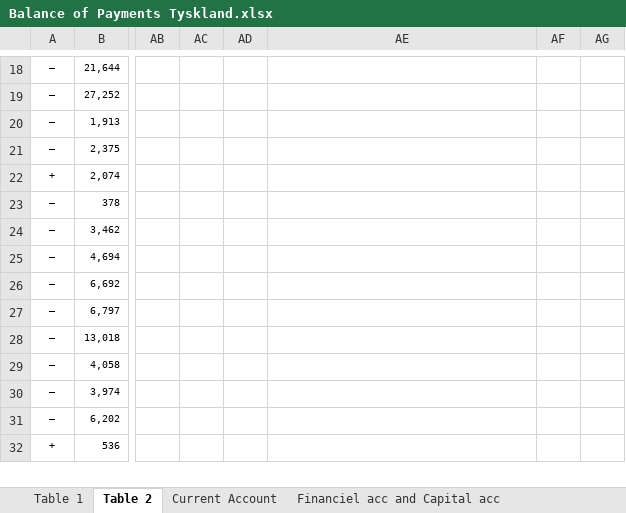
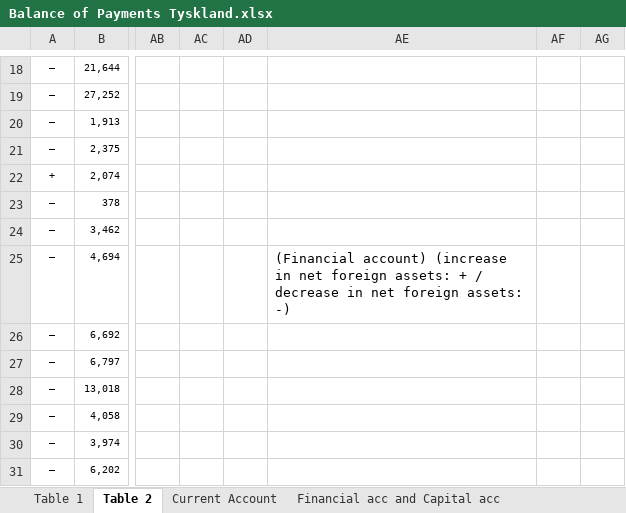
Before and after one commit to SimonHedegaard/projekteksamen, an Excel workbook: Balance of Payments Tyskland.xlsx, sheet Table 2, drawn as a sheet; only a part is shown, gaps mark what is left out; the shorter side is filled out with more unchanged rows; values as stored, in another font and other column widths than the file's, no borders; the diff names each change by its address in the sheet, - before the commit and + after, or states it on an @@ line.

```diff
--- a/Balance of Payments Tyskland.xlsx (sheet Table 2)
+++ b/Balance of Payments Tyskland.xlsx (sheet Table 2)
-sheet tab: Financiel acc and Capital acc
+sheet tab: Financial acc and Capital acc
-AE25: (empty)
+AE25: (Financial account) (increase in net foreign assets: + / decrease in net foreign assets: -)
```
Also changed, not shown: sheet Financial acc and Capital acc, sheet Current Account, sheet Table 1, 1 other file.
